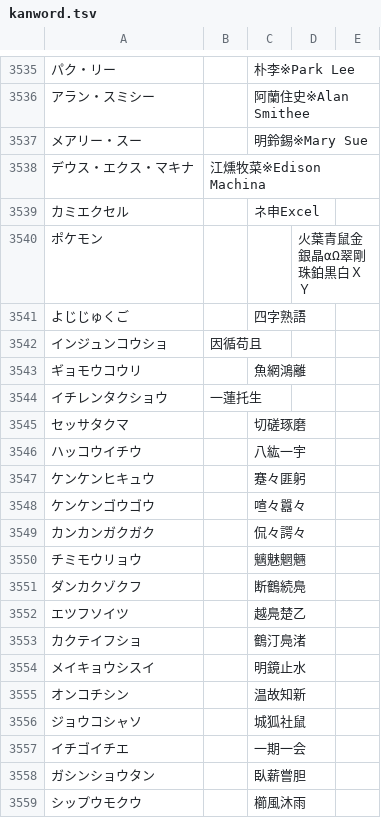
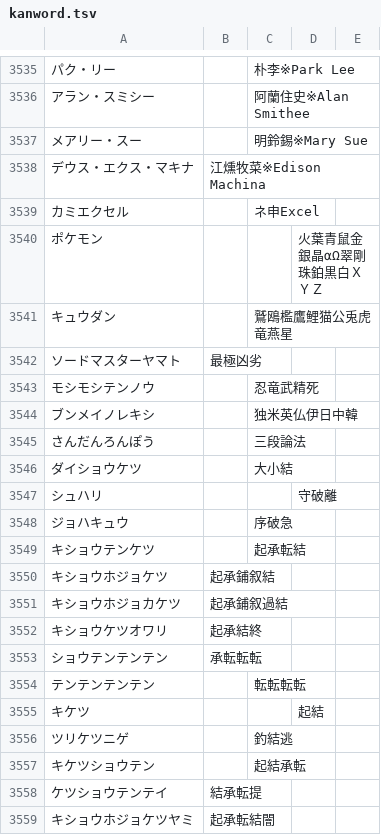
Before and after one commit to ooblog/LTsv9kantray, a TSV file: kanword.tsv, drawn as a sheet; only a part is shown, gaps mark what is left out; the shorter side is filled out with more unchanged rows; the diff covers the shown part only; the diff names each change by its address in the sheet, - before the commit and + after, or states it on an @@ line.

Commit message:
「kanword.tsv」に「起承転結」とか「十牛図」とか追加。

```diff
--- a/kanword.tsv
+++ b/kanword.tsv
-D3540: 火葉青鼠金銀晶αΩ翠剛珠鉑黒白ＸＹ
+D3540: 火葉青鼠金銀晶αΩ翠剛珠鉑黒白ＸＹＺ
+row 3541: キュウダン |  | 鷲鴎檻鷹鯉猫公兎虎竜燕星
+row 3542: ソードマスターヤマト | 最極凶劣
+row 3543: モシモシテンノウ |  | 忍竜武精死
+row 3544: ブンメイノレキシ |  | 独米英仏伊日中韓
+row 3545: さんだんろんぽう |  | 三段論法
+row 3546: ダイショウケツ |  | 大小結
+row 3547: シュハリ |  |  | 守破離
+row 3548: ジョハキュウ |  | 序破急
+row 3549: キショウテンケツ |  | 起承転結
+row 3550: キショウホジョケツ | 起承鋪叙結
+row 3551: キショウホジョカケツ | 起承鋪叙過結
+row 3552: キショウケツオワリ | 起承結終
+row 3553: ショウテンテンテン | 承転転転
+row 3554: テンテンテンテン |  | 転転転転
+row 3555: キケツ |  |  | 起結
+row 3556: ツリケツニゲ |  | 釣結逃
+row 3557: キケツショウテン |  | 起結承転
+row 3558: ケツショウテンテイ | 結承転提
+row 3559: キショウホジョケツヤミ | 起承転結闇
```
Also changed, not shown: 13 added rows elsewhere in this file, kantray.tsv.
